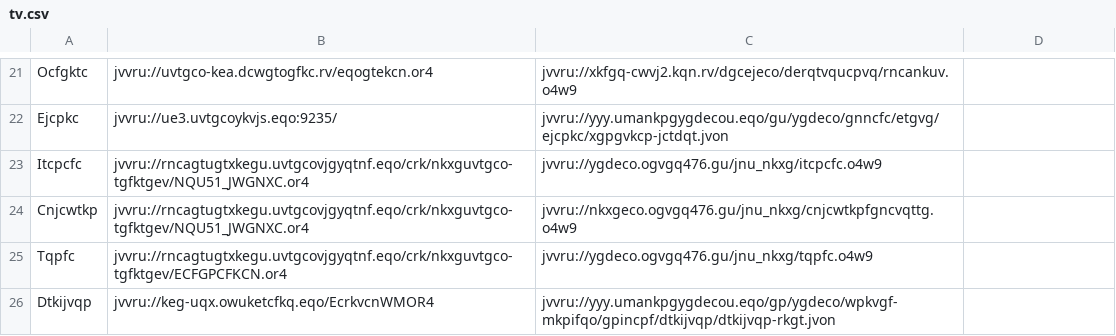
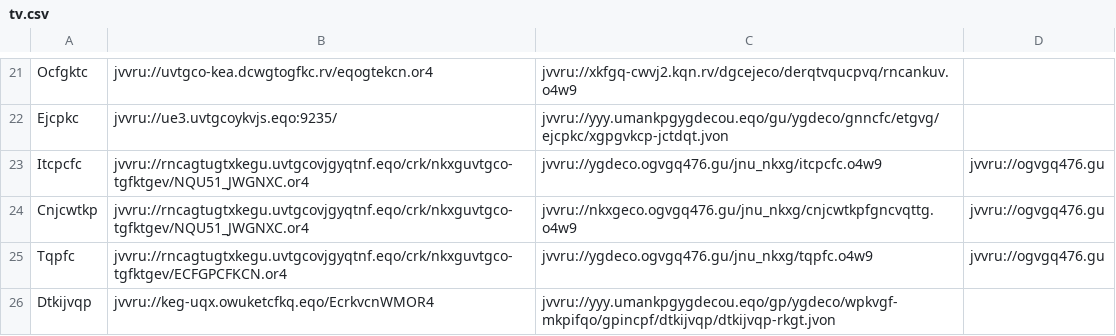
Before and after one commit to andalusianroads/javascript, a CSV file: tv/tv.csv, drawn as a sheet; only a part is shown, gaps mark what is left out.

Commit message:
Update tv.csv

```diff
--- a/tv/tv.csv
+++ b/tv/tv.csv
@@ -22,5 +22,5 @@ Ocfgktc;jvvru://uvtgco-kea.dcwgtogfkc.rv/eqogtekcn.or4;jvvru://xkfgq-cwvj2.kqn.r
 Ejcpkc;jvvru://ue3.uvtgcoykvjs.eqo:9235/;jvvru://yyy.umankpgygdecou.eqo/gu/ygdeco/gnncfc/etgvg/ejcpkc/xgpgvkcp-jctdqt.jvon
-Itcpcfc;jvvru://rncagtugtxkegu.uvtgcovjgyqtnf.eqo/crk/nkxguvtgco-tgfktgev/NQU51_JWGNXC.or4;jvvru://ygdeco.ogvgq476.gu/jnu_nkxg/itcpcfc.o4w9
-Cnjcwtkp;jvvru://rncagtugtxkegu.uvtgcovjgyqtnf.eqo/crk/nkxguvtgco-tgfktgev/NQU51_JWGNXC.or4;jvvru://nkxgeco.ogvgq476.gu/jnu_nkxg/cnjcwtkpfgncvqttg.o4w9
-Tqpfc;jvvru://rncagtugtxkegu.uvtgcovjgyqtnf.eqo/crk/nkxguvtgco-tgfktgev/ECFGPCFKCN.or4;jvvru://ygdeco.ogvgq476.gu/jnu_nkxg/tqpfc.o4w9
+Itcpcfc;jvvru://rncagtugtxkegu.uvtgcovjgyqtnf.eqo/crk/nkxguvtgco-tgfktgev/NQU51_JWGNXC.or4;jvvru://ygdeco.ogvgq476.gu/jnu_nkxg/itcpcfc.o4w9;jvvru://ogvgq476.gu
+Cnjcwtkp;jvvru://rncagtugtxkegu.uvtgcovjgyqtnf.eqo/crk/nkxguvtgco-tgfktgev/NQU51_JWGNXC.or4;jvvru://nkxgeco.ogvgq476.gu/jnu_nkxg/cnjcwtkpfgncvqttg.o4w9;jvvru://ogvgq476.gu
+Tqpfc;jvvru://rncagtugtxkegu.uvtgcovjgyqtnf.eqo/crk/nkxguvtgco-tgfktgev/ECFGPCFKCN.or4;jvvru://ygdeco.ogvgq476.gu/jnu_nkxg/tqpfc.o4w9;jvvru://ogvgq476.gu
 Dtkijvqp;jvvru://keg-uqx.owuketcfkq.eqo/EcrkvcnWMOR4;jvvru://yyy.umankpgygdecou.eqo/gp/ygdeco/wpkvgf-mkpifqo/gpincpf/dtkijvqp/dtkijvqp-rkgt.jvon
```
